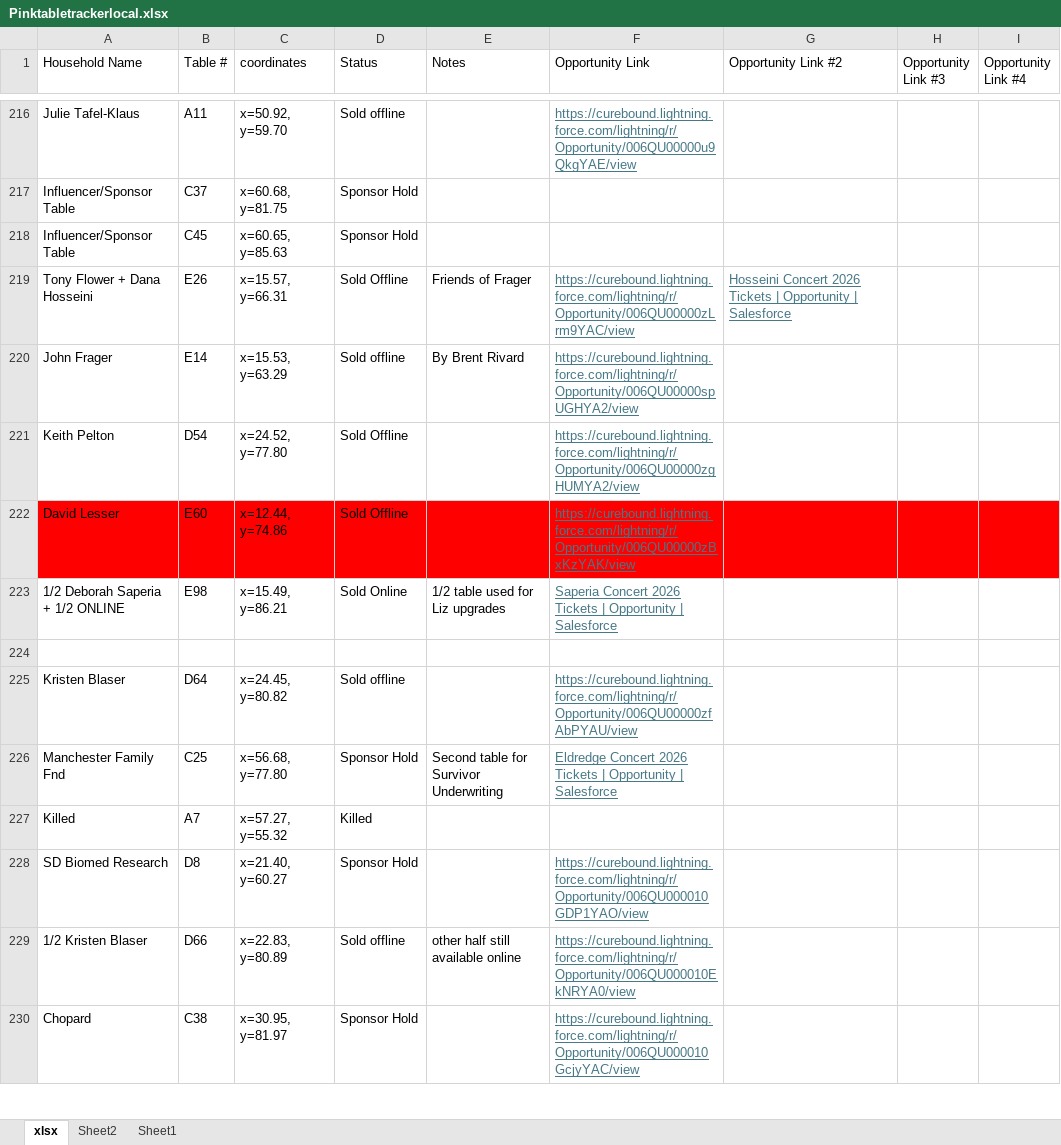
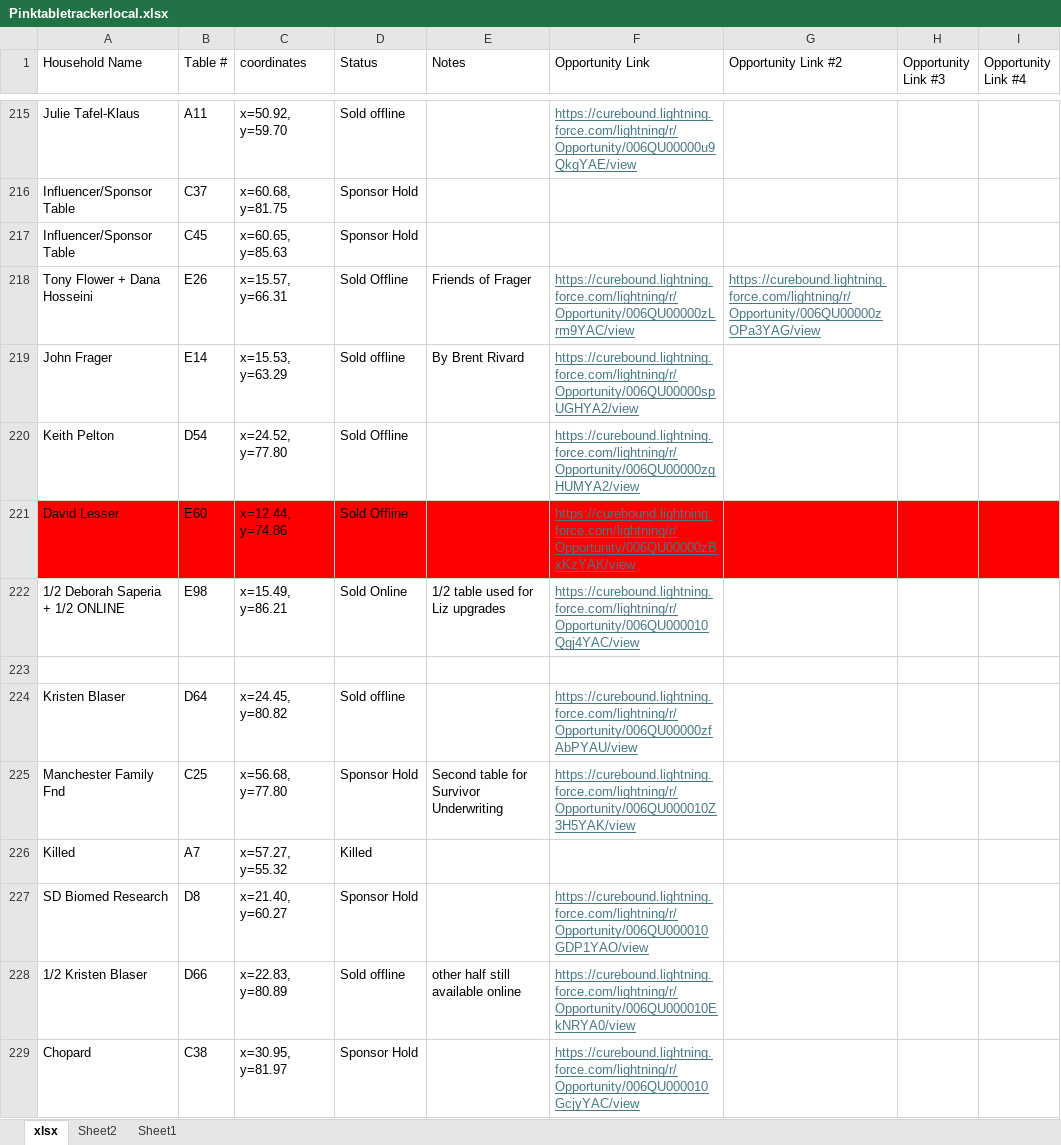
Before and after one commit to jestr-collab/TableTracker, an Excel workbook: Pinktabletrackerlocal.xlsx, sheet xlsx, drawn as a sheet; only a part is shown, gaps mark what is left out; values as stored, in another font and other column widths than the file's, no borders; addresses are those after the commit; the diff covers the shown part only; the diff names each change by its address in the sheet, - before the commit and + after, or states it on an @@ line.

```diff
--- a/Pinktabletrackerlocal.xlsx (sheet xlsx)
+++ b/Pinktabletrackerlocal.xlsx (sheet xlsx)
-G218 (Opportunity Link #2): Hosseini Concert 2026 Tickets | Opportunity | Salesforce
+G218 (Opportunity Link #2): https://curebound.lightning.force.com/lightning/r/Opportunity/006QU00000zOPa3YAG/view
-F222 (Opportunity Link): Saperia Concert 2026 Tickets | Opportunity | Salesforce
+F222 (Opportunity Link): https://curebound.lightning.force.com/lightning/r/Opportunity/006QU000010Qgj4YAC/view
-F225 (Opportunity Link): Eldredge Concert 2026 Tickets | Opportunity | Salesforce
+F225 (Opportunity Link): https://curebound.lightning.force.com/lightning/r/Opportunity/006QU000010Z3H5YAK/view
```
Also changed, not shown: 6 added rows, 3 removed rows, 50 edited cells and cell formats elsewhere in this sheet.
